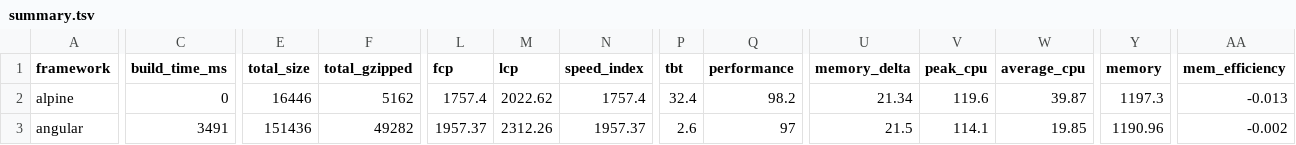
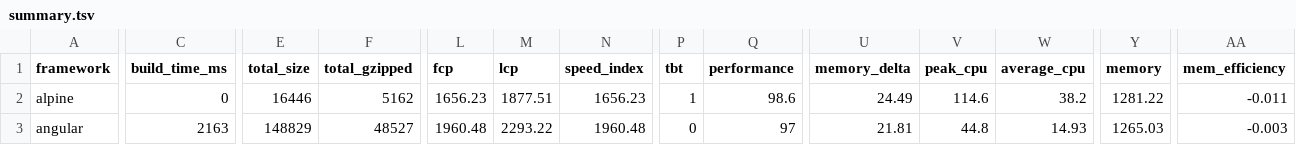
Before and after one commit to lissy93/framework-benchmarks, a TSV file: summary/summary.tsv, drawn as a sheet; only a part is shown, gaps mark what is left out; the diff covers the shown part only; the diff names each change by its address in the sheet, - before the commit and + after, or states it on an @@ line.

```diff
--- a/summary/summary.tsv
+++ b/summary/summary.tsv
-L2 (fcp): 1757.4
+L2 (fcp): 1656.23
-M2 (lcp): 2022.62
+M2 (lcp): 1877.51
-N2 (speed_index): 1757.4
+N2 (speed_index): 1656.23
-P2 (tbt): 32.4
+P2 (tbt): 1
-Q2 (performance): 98.2
+Q2 (performance): 98.6
-U2 (memory_delta): 21.34
+U2 (memory_delta): 24.49
-V2 (peak_cpu): 119.6
+V2 (peak_cpu): 114.6
-W2 (average_cpu): 39.87
+W2 (average_cpu): 38.2
-Y2 (memory): 1197.3
+Y2 (memory): 1281.22
-AA2 (mem_efficiency): -0.013
+AA2 (mem_efficiency): -0.011
-C3 (build_time_ms): 3491
+C3 (build_time_ms): 2163
-E3 (total_size): 151436
+E3 (total_size): 148829
-F3 (total_gzipped): 49282
+F3 (total_gzipped): 48527
-L3 (fcp): 1957.37
+L3 (fcp): 1960.48
-M3 (lcp): 2312.26
+M3 (lcp): 2293.22
-N3 (speed_index): 1957.37
+N3 (speed_index): 1960.48
-P3 (tbt): 2.6
+P3 (tbt): 0
-U3 (memory_delta): 21.5
+U3 (memory_delta): 21.81
-V3 (peak_cpu): 114.1
+V3 (peak_cpu): 44.8
-W3 (average_cpu): 19.85
+W3 (average_cpu): 14.93
-Y3 (memory): 1190.96
+Y3 (memory): 1265.03
-AA3 (mem_efficiency): -0.002
+AA3 (mem_efficiency): -0.003
```
Also changed, not shown: 169 edited cells elsewhere in this file, 25 other files.
